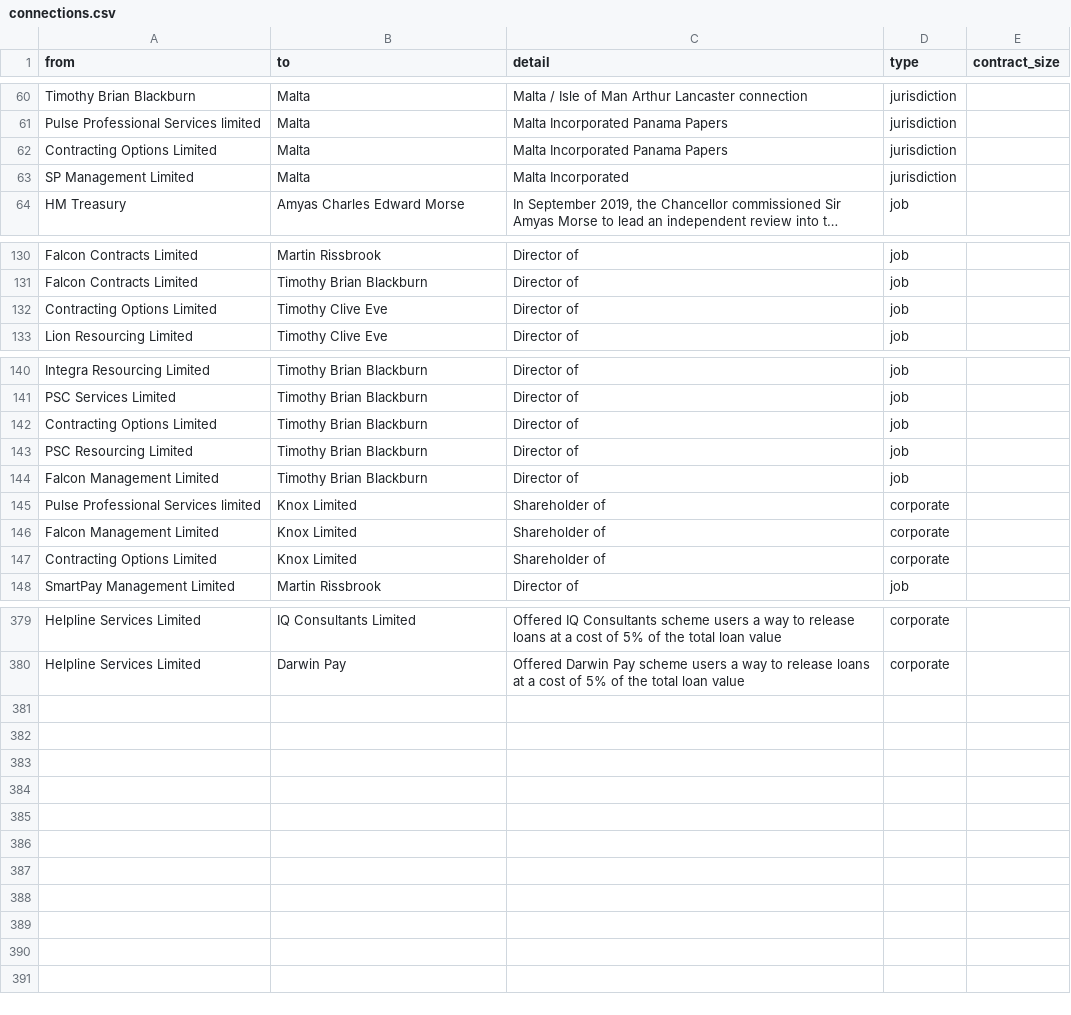
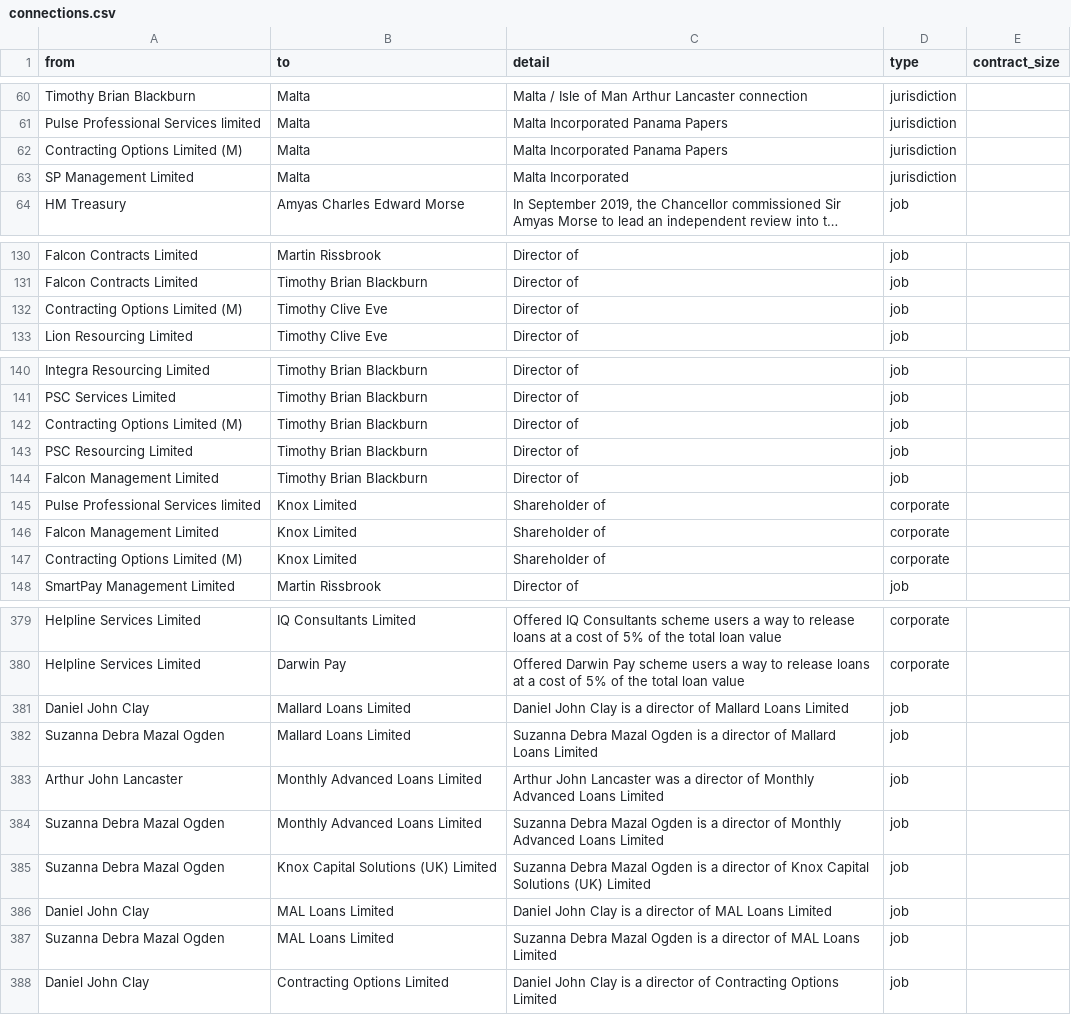
Before and after one commit to prime23-gareth/my-little-crony, a CSV file: src/connections.csv, drawn as a sheet; only a part is shown, gaps mark what is left out; long unchanged cells end in ….

```diff
--- a/src/connections.csv
+++ b/src/connections.csv
@@ -61,3 +61,3 @@ Timothy Brian Blackburn,Malta,Malta / Isle of Man Arthur Lancaster connection,ju
 Pulse Professional Services limited,Malta,Malta Incorporated Panama Papers,jurisdiction,
-Contracting Options Limited,Malta,Malta Incorporated Panama Papers,jurisdiction,
+Contracting Options Limited (M),Malta,Malta Incorporated Panama Papers,jurisdiction,
 SP Management Limited,Malta,Malta Incorporated,jurisdiction,
@@ -131,3 +131,3 @@ Falcon Contracts Limited,Martin Rissbrook,Director of,job,
 Falcon Contracts Limited,Timothy Brian Blackburn,Director of,job,
-Contracting Options Limited,Timothy Clive Eve,Director of,job,
+Contracting Options Limited (M),Timothy Clive Eve,Director of,job,
 Lion Resourcing Limited,Timothy Clive Eve,Director of,job,
@@ -141,3 +141,3 @@ Integra Resourcing Limited,Timothy Brian Blackburn,Director of,job,
 PSC Services Limited,Timothy Brian Blackburn,Director of,job,
-Contracting Options Limited,Timothy Brian Blackburn,Director of,job,
+Contracting Options Limited (M),Timothy Brian Blackburn,Director of,job,
 PSC Resourcing Limited,Timothy Brian Blackburn,Director of,job,
@@ -146,3 +146,3 @@ Pulse Professional Services limited,Knox Limited,Shareholder of,corporate,
 Falcon Management Limited,Knox Limited,Shareholder of,corporate,
-Contracting Options Limited,Knox Limited,Shareholder of,corporate,
+Contracting Options Limited (M),Knox Limited,Shareholder of,corporate,
 SmartPay Management Limited,Martin Rissbrook,Director of,job,
@@ -380 +380,9 @@ Helpline Services Limited,IQ Consultants Limited,Offered IQ Consultants scheme u
 Helpline Services Limited,Darwin Pay,Offered Darwin Pay scheme users a way to release loans at a cost of 5% of the total loan value,corporate,
+Daniel John Clay,Mallard Loans Limited,Daniel John Clay is a director of Mallard Loans Limited,job,
+Suzanna Debra Mazal Ogden,Mallard Loans Limited,Suzanna Debra Mazal Ogden is a director of Mallard Loans Limited,job,
+Arthur John Lancaster,Monthly Advanced Loans Limited,Arthur John Lancaster was a director of Monthly Advanced Loans Limited,job,
+Suzanna Debra Mazal Ogden,Monthly Advanced Loans Limited,Suzanna Debra Mazal Ogden is a director of Monthly Advanced Loans Limited,job,
+Suzanna Debra Mazal Ogden,Knox Capital Solutions (UK) Limited,Suzanna Debra Mazal Ogden is a director of Knox Capital Solutions (UK) Limited,job,
+Daniel John Clay,MAL Loans Limited,Daniel John Clay is a director of MAL Loans Limited,job,
+Suzanna Debra Mazal Ogden,MAL Loans Limited,Suzanna Debra Mazal Ogden is a director of MAL Loans Limited,job,
+Daniel John Clay,Contracting Options Limited,Daniel John Clay is a director of Contracting Options Limited,job,
```
Also changed, not shown: src/people.csv, 5 other files.
